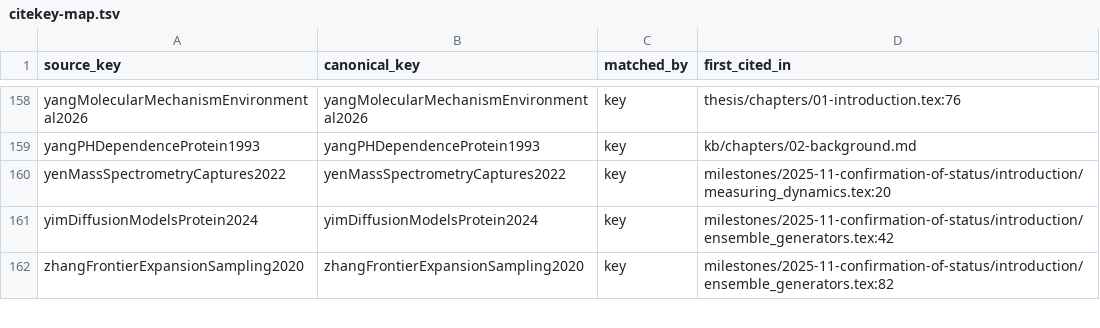
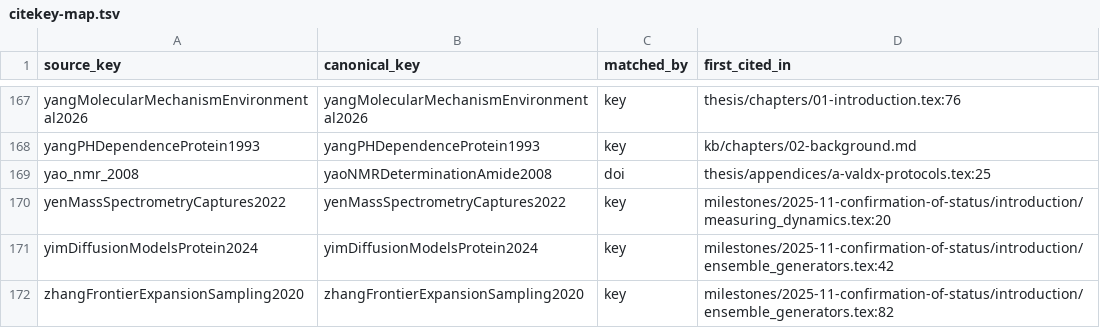
Before and after one commit to alexisiddiqui/Interpretable-Integration-of-HDX-MS-with-Modern-Protein-Ensemble-Generation, a TSV file: thesis/citekey-map.tsv, drawn as a sheet; only a part is shown, gaps mark what is left out; the diff covers the shown part only.

Commit message:
section 1 valdx methods

```diff
--- a/thesis/citekey-map.tsv
+++ b/thesis/citekey-map.tsv
@@ -159,2 +168,3 @@ yangMolecularMechanismEnvironmental2026	yangMolecularMechanismEnvironmental2026
 yangPHDependenceProtein1993	yangPHDependenceProtein1993	key	kb/chapters/02-background.md
+yao_nmr_2008	yaoNMRDeterminationAmide2008	doi	thesis/appendices/a-valdx-protocols.tex:25
 yenMassSpectrometryCaptures2022	yenMassSpectrometryCaptures2022	key	milestones/2025-11-confirmation-of-status/introduction/measuring_dynamics.tex:20
```
Also changed, not shown: 10 added rows elsewhere in this file, 16 other files.
